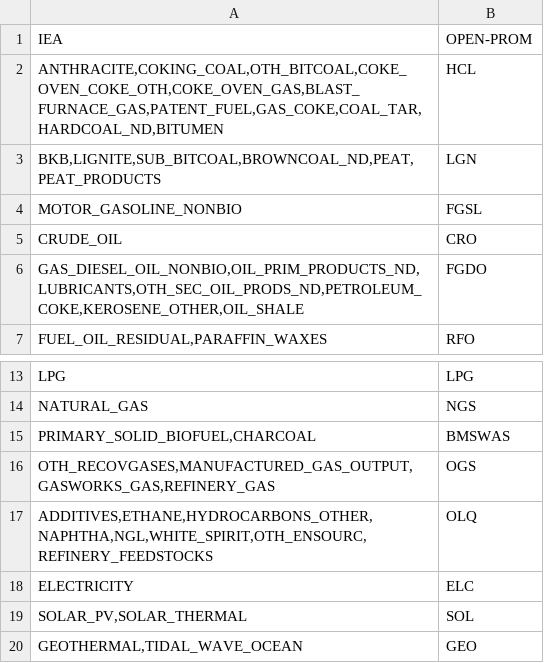
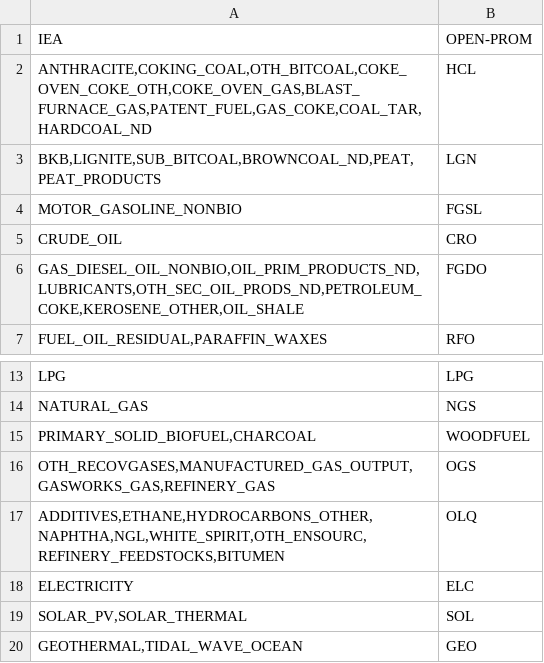
Before and after one commit to e3modelling/mrprom, a CSV file: inst/extdata/sectoral/prom-iea-fuelcons-mapping.csv, drawn as a sheet; only a part is shown, gaps mark what is left out.

Commit message:
mapping update

```diff
--- a/inst/extdata/sectoral/prom-iea-fuelcons-mapping.csv
+++ b/inst/extdata/sectoral/prom-iea-fuelcons-mapping.csv
@@ -1,3 +1,3 @@
 IEA,OPEN-PROM
-"ANTHRACITE,COKING_COAL,OTH_BITCOAL,COKE_OVEN_COKE_OTH,COKE_OVEN_GAS,BLAST_FURNACE_GAS,PATENT_FUEL,GAS_COKE,COAL_TAR,HARDCOAL_ND,BITUMEN",HCL
+"ANTHRACITE,COKING_COAL,OTH_BITCOAL,COKE_OVEN_COKE_OTH,COKE_OVEN_GAS,BLAST_FURNACE_GAS,PATENT_FUEL,GAS_COKE,COAL_TAR,HARDCOAL_ND",HCL
 "BKB,LIGNITE,SUB_BITCOAL,BROWNCOAL_ND,PEAT,PEAT_PRODUCTS",LGN
@@ -14,5 +14,5 @@ IEA,OPEN-PROM
 "NATURAL_GAS",NGS
-"PRIMARY_SOLID_BIOFUEL,CHARCOAL",BMSWAS
+"PRIMARY_SOLID_BIOFUEL,CHARCOAL",WOODFUEL
 "OTH_RECOVGASES,MANUFACTURED_GAS_OUTPUT,GASWORKS_GAS,REFINERY_GAS",OGS
-"ADDITIVES,ETHANE,HYDROCARBONS_OTHER,NAPHTHA,NGL,WHITE_SPIRIT,OTH_ENSOURC,REFINERY_FEEDSTOCKS",OLQ
+"ADDITIVES,ETHANE,HYDROCARBONS_OTHER,NAPHTHA,NGL,WHITE_SPIRIT,OTH_ENSOURC,REFINERY_FEEDSTOCKS,BITUMEN",OLQ
 "ELECTRICITY",ELC
```
